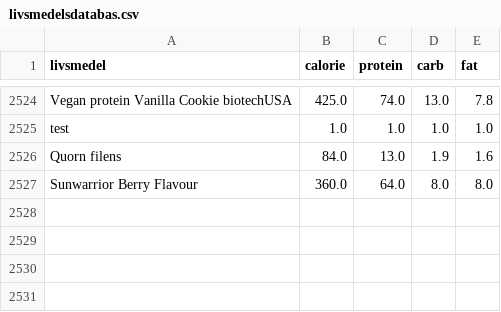
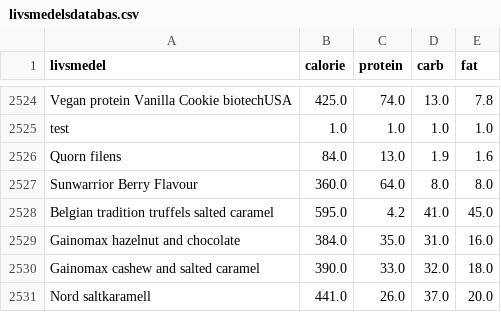
Before and after one commit to liecha/meRegAnno, a CSV file: data/livsmedelsdatabas.csv, drawn as a sheet; only a part is shown, gaps mark what is left out; the diff names each change by its address in the sheet, - before the commit and + after, or states it on an @@ line.

```diff
--- a/data/livsmedelsdatabas.csv
+++ b/data/livsmedelsdatabas.csv
+row 2528: Belgian tradition truffels salted caramel | 595.0 | 4.2 | 41.0 | 45.0
+row 2529: Gainomax hazelnut and chocolate | 384.0 | 35.0 | 31.0 | 16.0
+row 2530: Gainomax cashew and salted caramel | 390.0 | 33.0 | 32.0 | 18.0
+row 2531: Nord saltkaramell | 441.0 | 26.0 | 37.0 | 20.0
```
Also changed, not shown: data/updated-database-results.csv, 3 other files.
